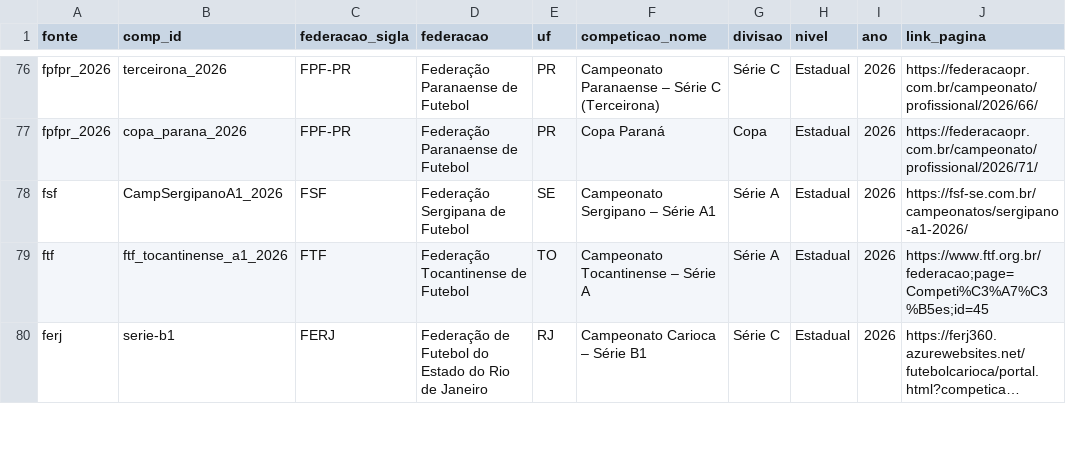
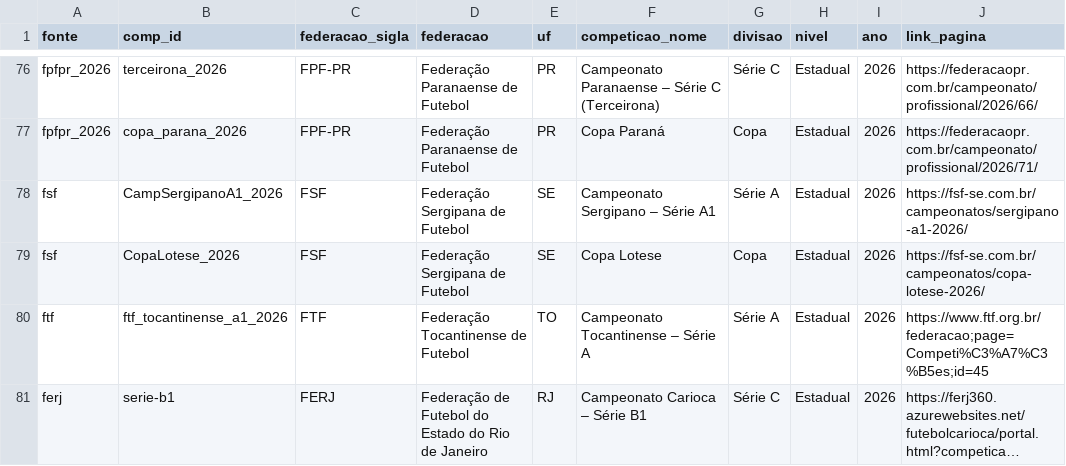
Before and after one commit to gustavaobm-futebol-brasil/jogos2026, a CSV file: data/competicoes.csv, drawn as a sheet; only a part is shown, gaps mark what is left out; long unchanged cells end in …; the diff names each change by its address in the sheet, - before the commit and + after, or states it on an @@ line.

```diff
--- a/data/competicoes.csv
+++ b/data/competicoes.csv
+row 79: fsf | CopaLotese_2026 | FSF | Federação Sergipana de Futebol | SE | Copa Lotese | Copa | Estadual | 2026 | https://fsf-se.com.br/campeonatos/copa-lotese-2026/
```
Also changed, not shown: 2 other files.
